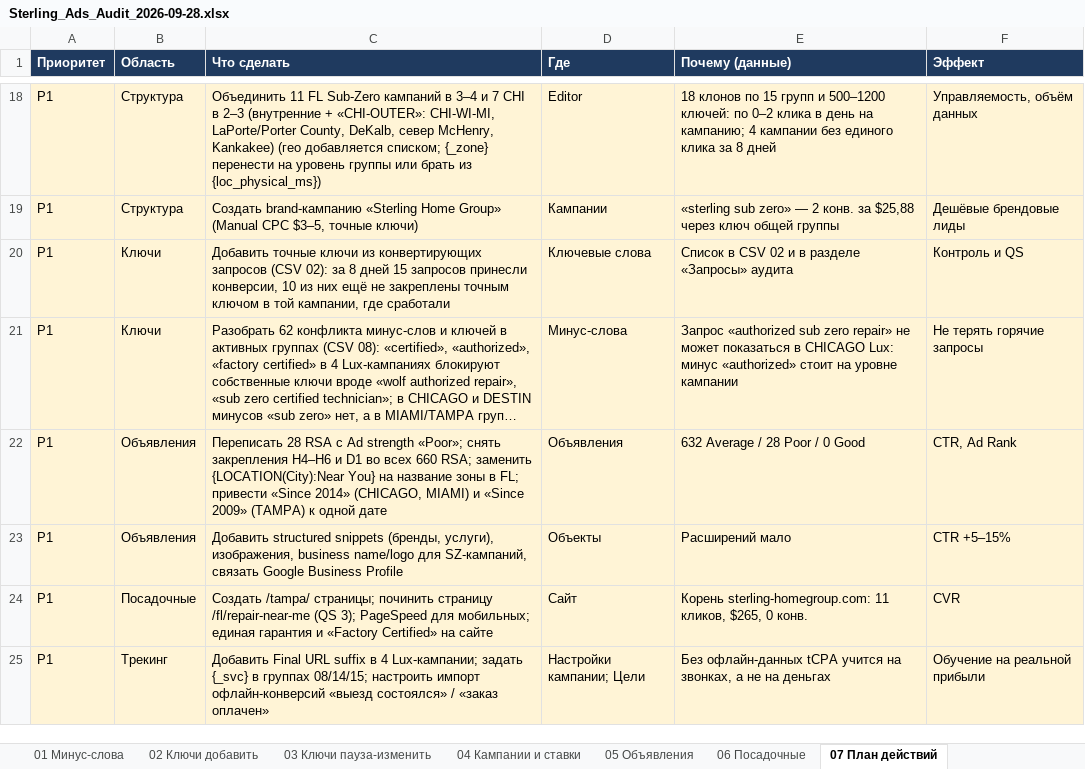
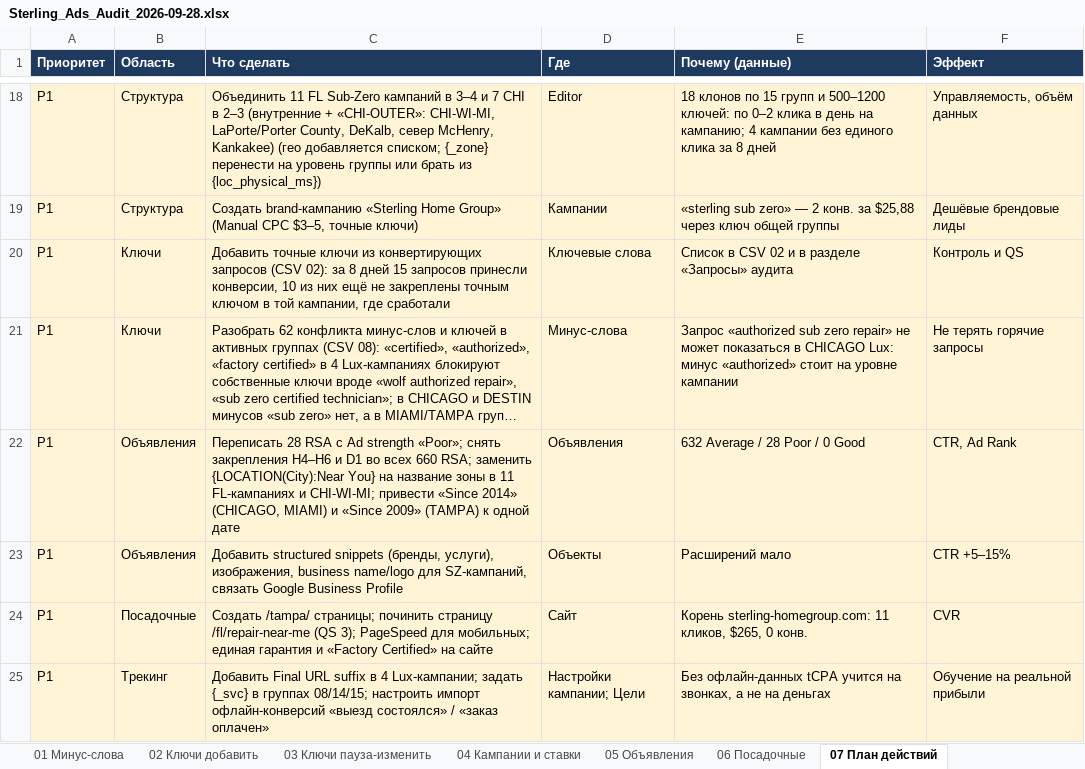
Before and after one commit to sshahmax/Max, an Excel workbook: google-ads-audit-2026-09-28/Sterling_Ads_Audit_2026-09-28.xlsx, sheet 07 План действий, drawn as a sheet; only a part is shown, gaps mark what is left out; long unchanged cells end in …; values as stored, in another font and other column widths than the file's, no borders; the diff names each change by its address in the sheet, - before the commit and + after, or states it on an @@ line.

```diff
--- a/google-ads-audit-2026-09-28/Sterling_Ads_Audit_2026-09-28.xlsx (sheet 07 План действий)
+++ b/google-ads-audit-2026-09-28/Sterling_Ads_Audit_2026-09-28.xlsx (sheet 07 План действий)
-C22 (Что сделать): …зоны в FL; привести «Since…
+C22 (Что сделать): …зоны в 11 FL-кампаниях и CHI-WI-MI; привести «Since…
```
Also changed, not shown: sheet 05 Объявления, sheet 10 Клики выше лимита, 4 other files.
